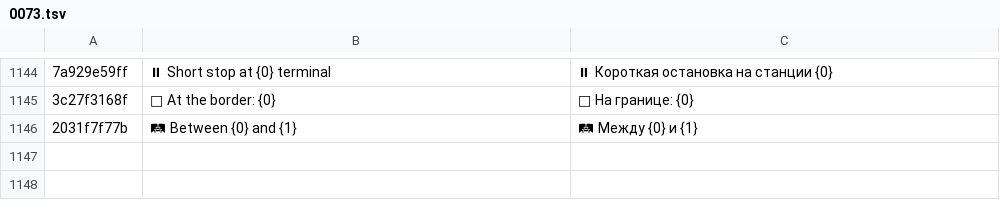
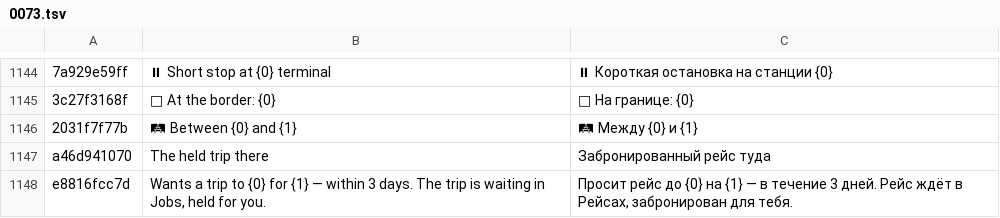
Before and after one commit to ivilinkoto/TransVerse, a TSV file: messages/tr/0073.tsv, drawn as a sheet; only a part is shown, gaps mark what is left out; the diff names each change by its address in the sheet, - before the commit and + after, or states it on an @@ line.

```diff
--- a/messages/tr/0073.tsv
+++ b/messages/tr/0073.tsv
+row 1147: a46d941070 | The held trip there | Забронированный рейс туда
+row 1148: e8816fcc7d | Wants a trip to {0} for {1} — within 3 days. The trip is waiting in Jobs, held for you. | Просит рейс до {0} на {1} — в течение 3 дней. Рейс ждёт в Рейсах, забронирован для тебя.
```
Also changed, not shown: 10 other files.
